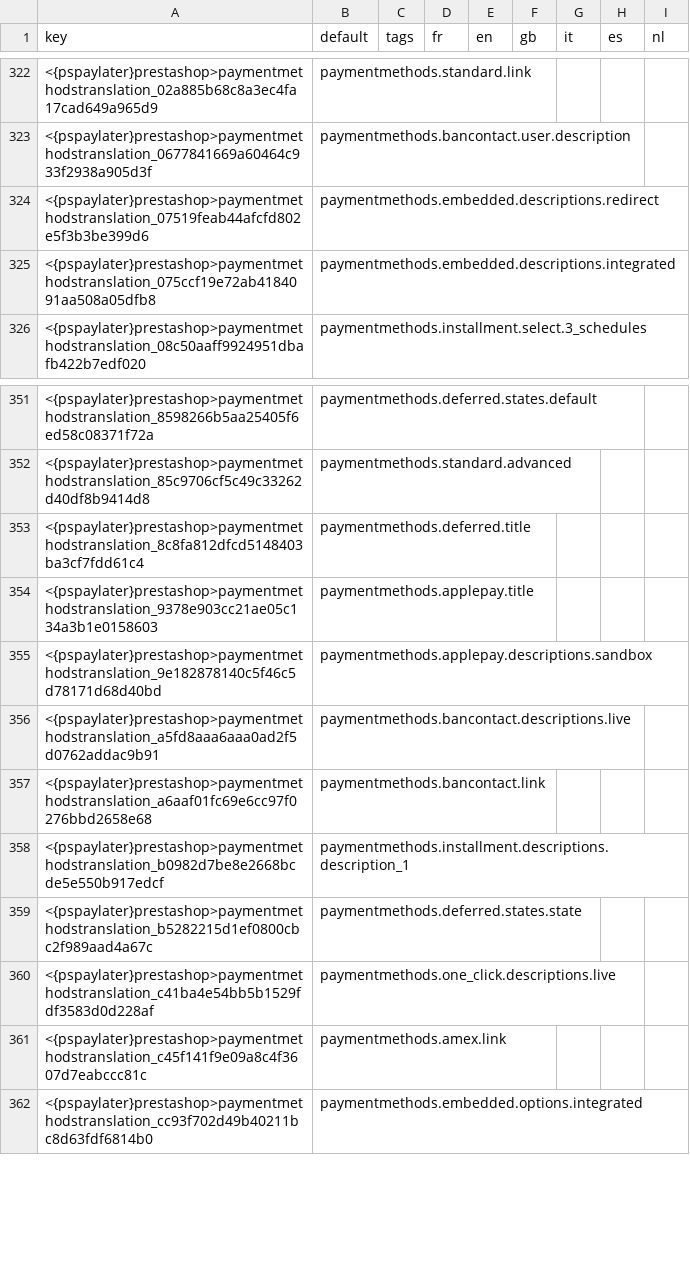
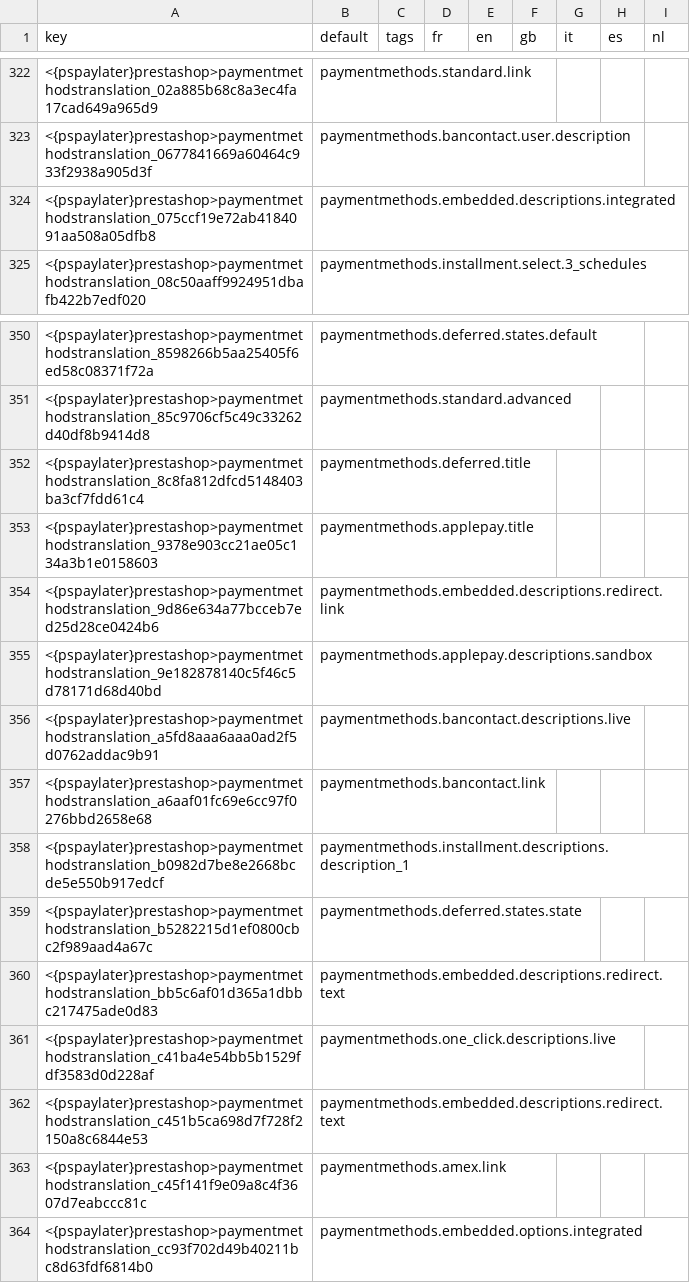
Before and after one commit to payplug/payplug-prestashop, a CSV file: dev/dist/pspaylater/translations.csv, drawn as a sheet; only a part is shown, gaps mark what is left out; removed rows and columns are numbered as before the commit, all else as after; the diff names each change by its address in the sheet, - before the commit and + after, or states it on an @@ line.

```diff
--- a/dev/dist/pspaylater/translations.csv
+++ b/dev/dist/pspaylater/translations.csv
-row 324: <{pspaylater}prestashop>paymentmethodstranslation_07519feab44afcfd802e5f3b3be399d6 | paymentmethods.embedded.descriptions.redirect
+row 354: <{pspaylater}prestashop>paymentmethodstranslation_9d86e634a77bcceb7ed25d28ce0424b6 | paymentmethods.embedded.descriptions.redirect.link
+row 360: <{pspaylater}prestashop>paymentmethodstranslation_bb5c6af01d365a1dbbc217475ade0d83 | paymentmethods.embedded.descriptions.redirect.text
+row 362: <{pspaylater}prestashop>paymentmethodstranslation_c451b5ca698d7f728f2150a8c6844e53 | paymentmethods.embedded.descriptions.redirect.text
```
Also changed, not shown: dev/dist/payplug/translations.csv, 14 other files.
